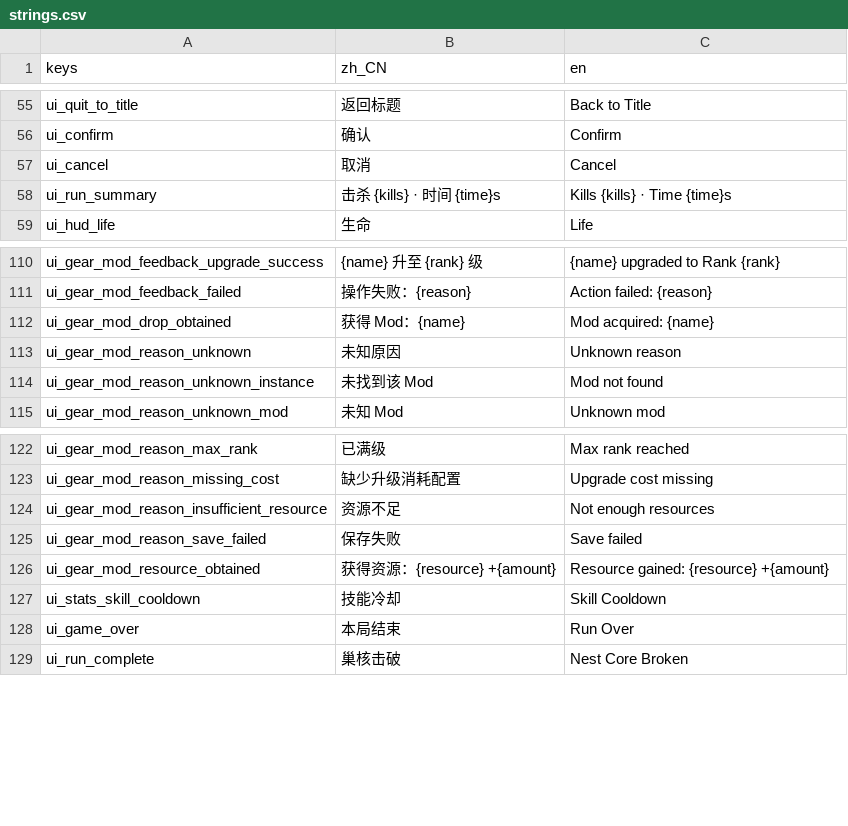
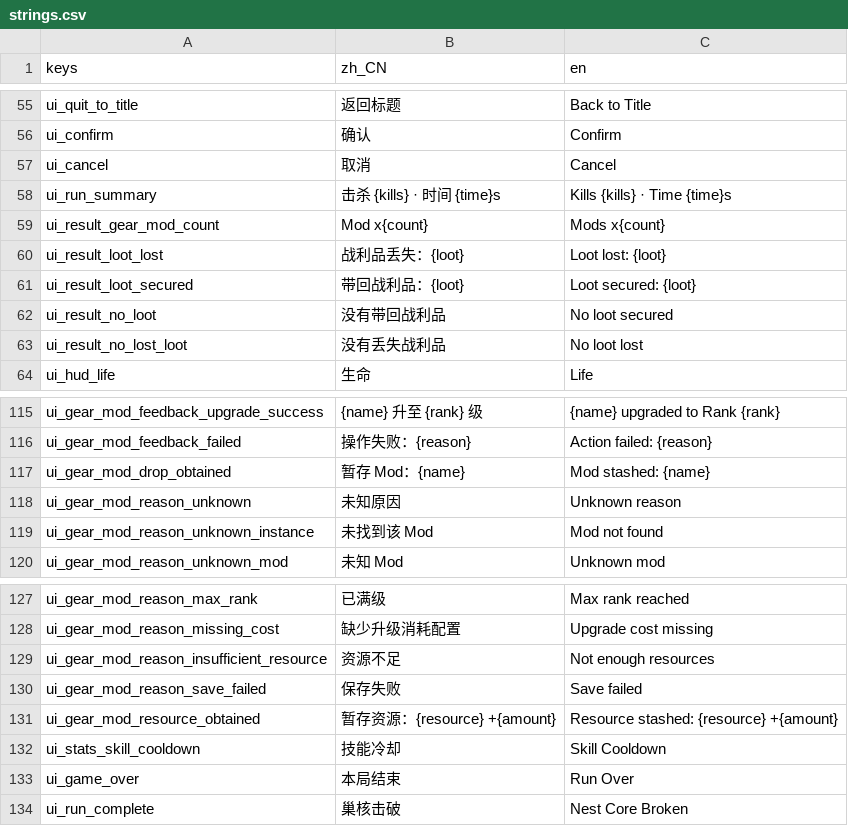
Before and after one commit to AnonNetizen/wasd, a CSV file: client/locale/strings.csv, drawn as a sheet; only a part is shown, gaps mark what is left out.

Commit message:
feat(f12): require loot settlement

```diff
--- a/client/locale/strings.csv
+++ b/client/locale/strings.csv
@@ -58,2 +58,7 @@ ui_cancel,取消,Cancel
 ui_run_summary,击杀 {kills} · 时间 {time}s,Kills {kills} · Time {time}s
+ui_result_gear_mod_count,Mod x{count},Mods x{count}
+ui_result_loot_lost,战利品丢失：{loot},Loot lost: {loot}
+ui_result_loot_secured,带回战利品：{loot},Loot secured: {loot}
+ui_result_no_loot,没有带回战利品,No loot secured
+ui_result_no_lost_loot,没有丢失战利品,No loot lost
 ui_hud_life,生命,Life
@@ -111,3 +116,3 @@ ui_gear_mod_feedback_upgrade_success,{name} 升至 {rank} 级,{name} upgraded to
 ui_gear_mod_feedback_failed,操作失败：{reason},Action failed: {reason}
-ui_gear_mod_drop_obtained,获得 Mod：{name},Mod acquired: {name}
+ui_gear_mod_drop_obtained,暂存 Mod：{name},Mod stashed: {name}
 ui_gear_mod_reason_unknown,未知原因,Unknown reason
@@ -125,3 +130,3 @@ ui_gear_mod_reason_insufficient_resource,资源不足,Not enough resources
 ui_gear_mod_reason_save_failed,保存失败,Save failed
-ui_gear_mod_resource_obtained,获得资源：{resource} +{amount},Resource gained: {resource} +{amount}
+ui_gear_mod_resource_obtained,暂存资源：{resource} +{amount},Resource stashed: {resource} +{amount}
 ui_stats_skill_cooldown,技能冷却,Skill Cooldown
```
Also changed, not shown: 27 other files.
